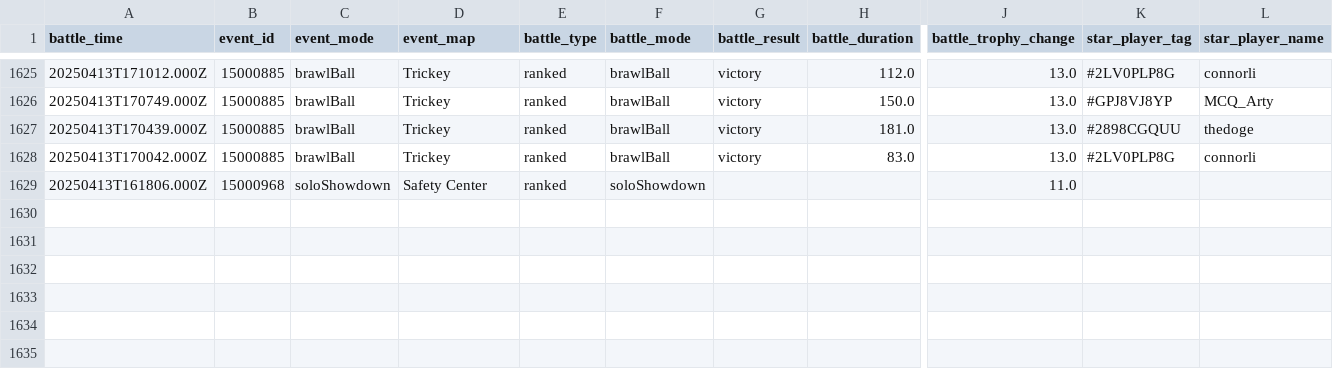
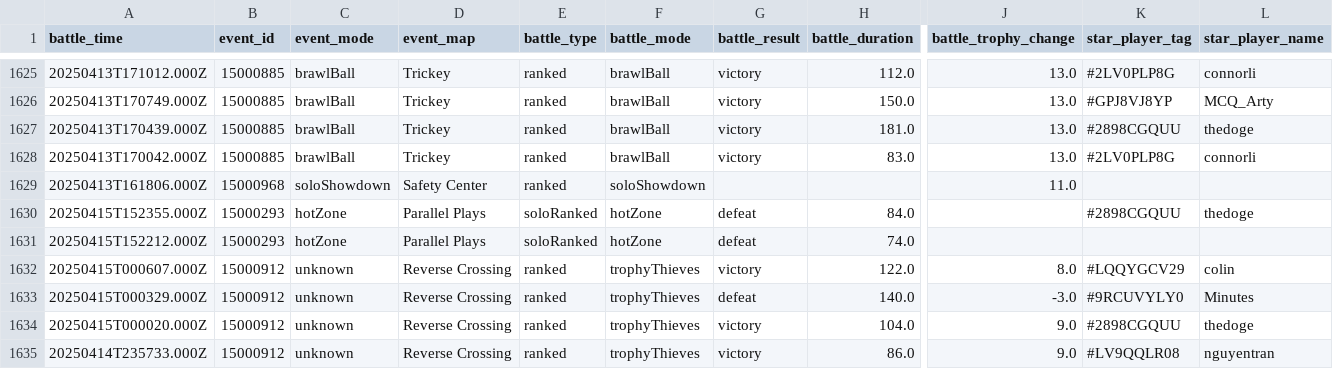
Before and after one commit to connorli18/brawl-stats, a CSV file: created-logs-per-player/2898CGQUU-battle-log-custom.csv, drawn as a sheet; only a part is shown, gaps mark what is left out; rows hold the shown columns only; the diff names each change by its address in the sheet, - before the commit and + after, or states it on an @@ line.

```diff
--- a/created-logs-per-player/2898CGQUU-battle-log-custom.csv
+++ b/created-logs-per-player/2898CGQUU-battle-log-custom.csv
+row 1630: 20250415T152355.000Z | 15000293 | hotZone | Parallel Plays | soloRanked | hotZone | defeat | 84.0 |  | #2898CGQUU | thedoge
+row 1631: 20250415T152212.000Z | 15000293 | hotZone | Parallel Plays | soloRanked | hotZone | defeat | 74.0
+row 1632: 20250415T000607.000Z | 15000912 | unknown | Reverse Crossing | ranked | trophyThieves | victory | 122.0 | 8.0 | #LQQYGCV29 | colin
+row 1633: 20250415T000329.000Z | 15000912 | unknown | Reverse Crossing | ranked | trophyThieves | defeat | 140.0 | -3.0 | #9RCUVYLY0 | Minutes
+row 1634: 20250415T000020.000Z | 15000912 | unknown | Reverse Crossing | ranked | trophyThieves | victory | 104.0 | 9.0 | #2898CGQUU | thedoge
+row 1635: 20250414T235733.000Z | 15000912 | unknown | Reverse Crossing | ranked | trophyThieves | victory | 86.0 | 9.0 | #LV9QQLR08 | nguyentran
```
Also changed, not shown: created-logs-per-player/LQQYGCV29-battle-log-custom.csv, created-logs-per-player/V2LLC89Q-battle-log-custom.csv, 25 other files.
